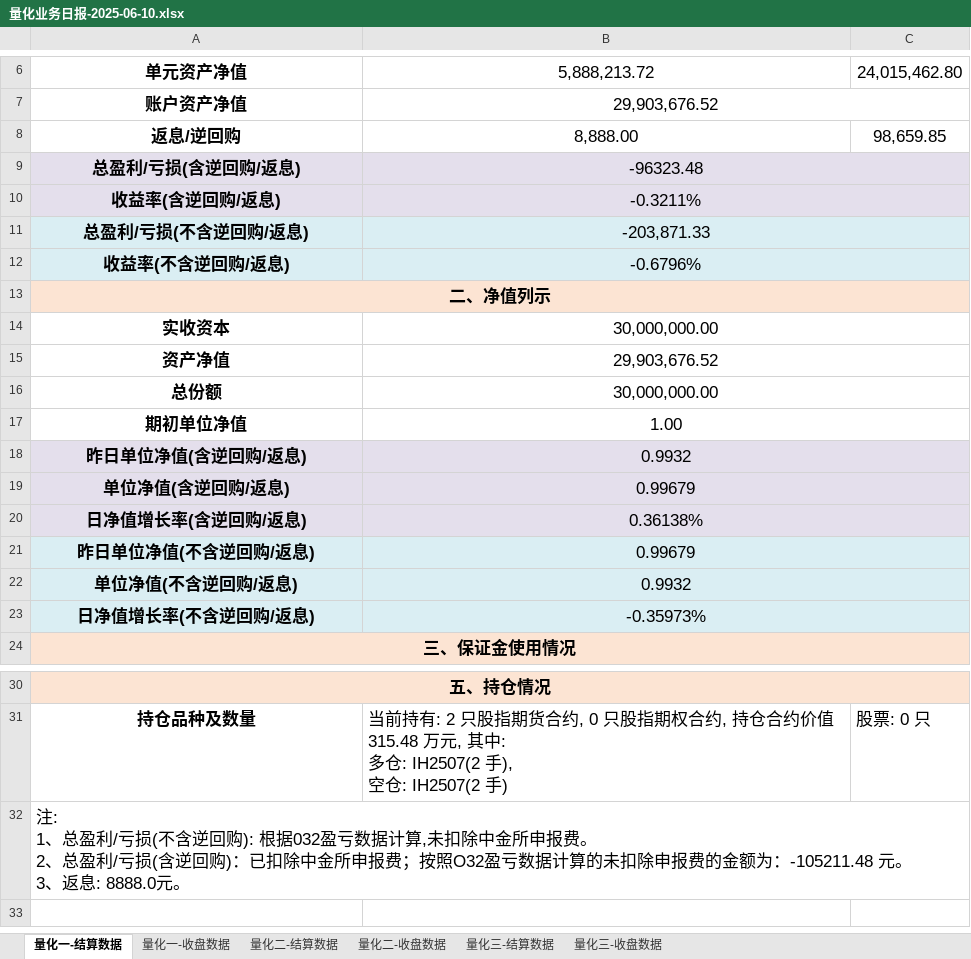
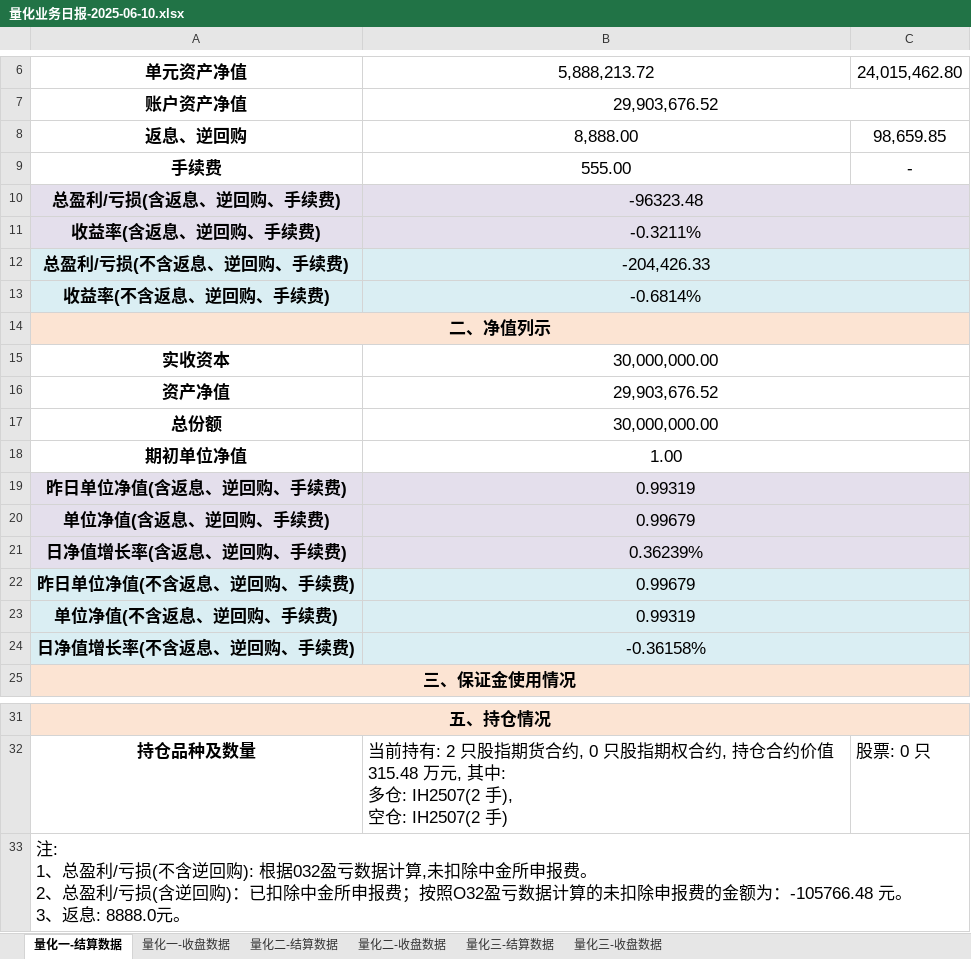
Before and after one commit to lishengze/python-study, an Excel workbook: template/6.12/量化业务日报-2025-06-10.xlsx, sheet 量化一-结算数据, drawn as a sheet; only a part is shown, gaps mark what is left out; values as stored, in another font and other column widths than the file's, no borders; charts and pictures not drawn; removed rows and columns are numbered as before the commit, all else as after; ↵ is a line break in a cell; the diff names each change by its address in the sheet, - before the commit and + after, or states it on an @@ line.

```diff
--- a/template/6.12/量化业务日报-2025-06-10.xlsx (sheet 量化一-结算数据)
+++ b/template/6.12/量化业务日报-2025-06-10.xlsx (sheet 量化一-结算数据)
-A8: 返息/逆回购
+A8: 返息、逆回购
+row 9: 手续费 | 555.00 | -
-A10: 总盈利/亏损(含逆回购/返息)
+A10: 总盈利/亏损(含返息、逆回购、手续费)
-A11: 收益率(含逆回购/返息)
+A11: 收益率(含返息、逆回购、手续费)
-row 11: 总盈利/亏损(不含逆回购/返息) | -203,871.33
-row 12: 收益率(不含逆回购/返息) | -0.6796%
+row 12: 总盈利/亏损(不含返息、逆回购、手续费) | -204,426.33
+row 13: 收益率(不含返息、逆回购、手续费) | -0.6814%
-row 18: 昨日单位净值(含逆回购/返息) | 0.9932
+row 19: 昨日单位净值(含返息、逆回购、手续费) | 0.99319
-A20: 单位净值(含逆回购/返息)
+A20: 单位净值(含返息、逆回购、手续费)
-row 20: 日净值增长率(含逆回购/返息) | 0.36138%
+row 21: 日净值增长率(含返息、逆回购、手续费) | 0.36239%
-A22: 昨日单位净值(不含逆回购/返息)
+A22: 昨日单位净值(不含返息、逆回购、手续费)
-row 22: 单位净值(不含逆回购/返息) | 0.9932
-row 23: 日净值增长率(不含逆回购/返息) | -0.35973%
+row 23: 单位净值(不含返息、逆回购、手续费) | 0.99319
+row 24: 日净值增长率(不含返息、逆回购、手续费) | -0.36158%
-A33: …金额为：-105211.48 元。 ↵ 3…
+A33: …金额为：-105766.48 元。 ↵ 3…
```
Also changed, not shown: sheet 量化一-收盘数据, sheet 量化二-结算数据, sheet 量化二-收盘数据, sheet 量化三-收盘数据, sheet 量化三-结算数据, charts or pictures, template/6.12/净值.xlsx, 29 other files.
